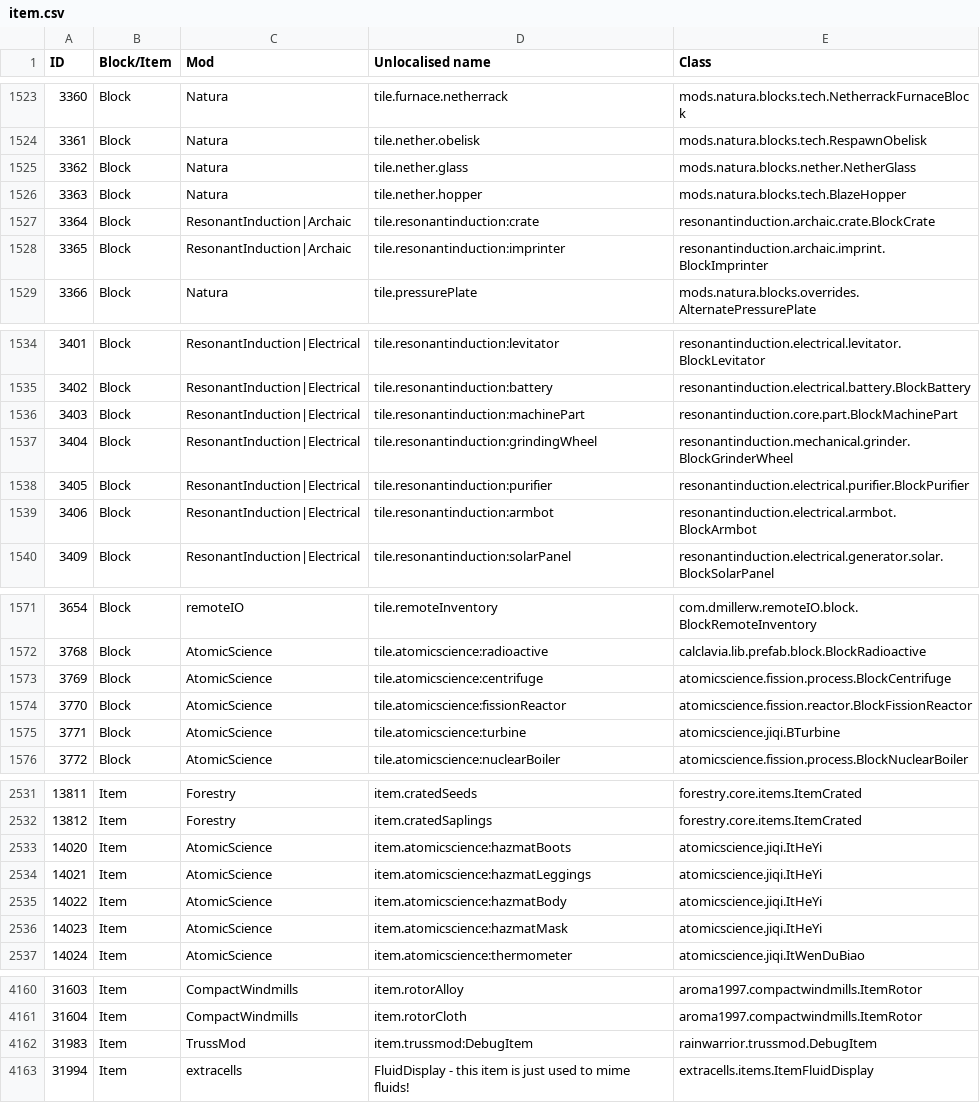
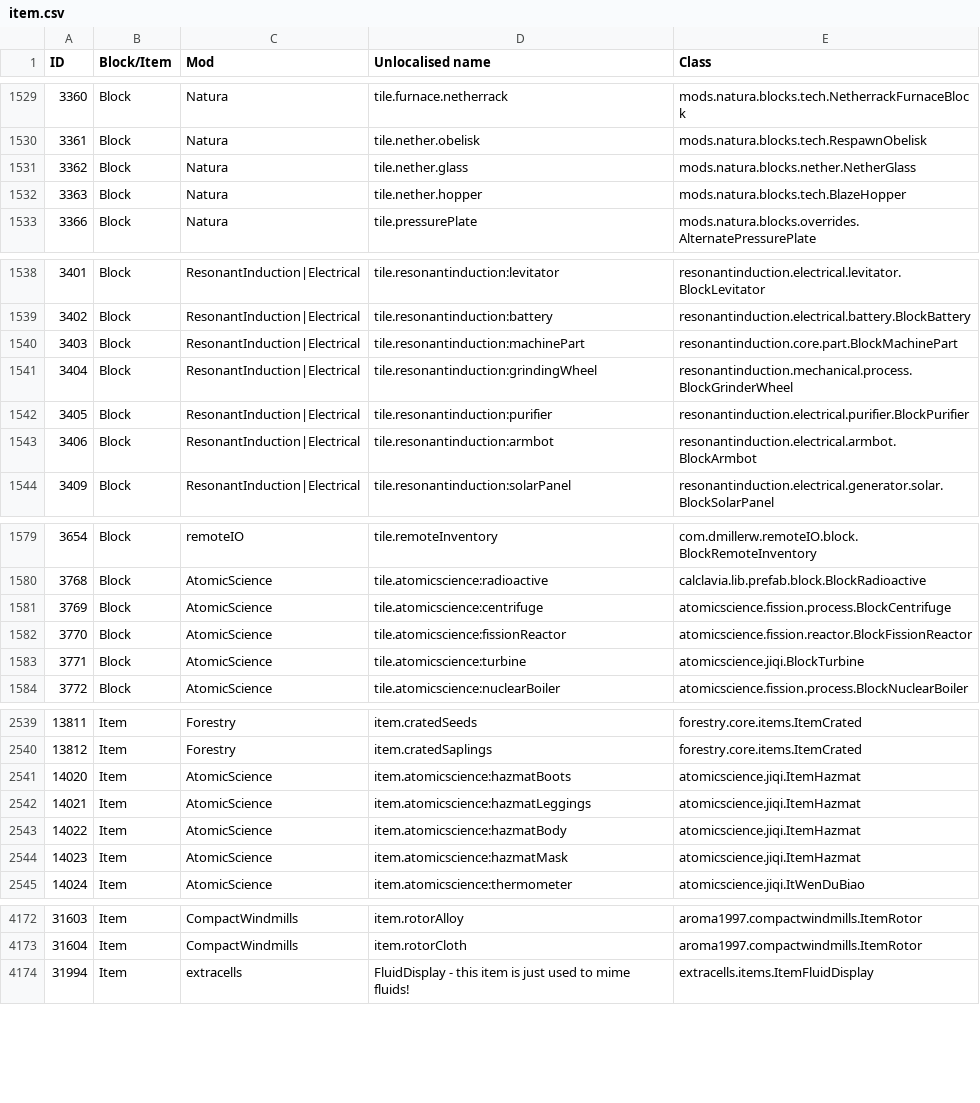
Before and after one commit to Resonant-Rise/ResonantRiseV2, a CSV file: IDMaps/item.csv, drawn as a sheet; only a part is shown, gaps mark what is left out; the diff covers the shown part only.

```diff
--- a/IDMaps/item.csv
+++ b/IDMaps/item.csv
@@ -1526,4 +1532,2 @@ ID,Block/Item,Mod,Unlocalised name,Class
 3363,Block,Natura,tile.nether.hopper,mods.natura.blocks.tech.BlazeHopper
-3364,Block,ResonantInduction|Archaic,tile.resonantinduction:crate,resonantinduction.archaic.crate.BlockCrate
-3365,Block,ResonantInduction|Archaic,tile.resonantinduction:imprinter,resonantinduction.archaic.imprint.BlockImprinter
 3366,Block,Natura,tile.pressurePlate,mods.natura.blocks.overrides.AlternatePressurePlate
@@ -1536,3 +1540,3 @@ ID,Block/Item,Mod,Unlocalised name,Class
 3403,Block,ResonantInduction|Electrical,tile.resonantinduction:machinePart,resonantinduction.core.part.BlockMachinePart
-3404,Block,ResonantInduction|Electrical,tile.resonantinduction:grindingWheel,resonantinduction.mechanical.grinder.BlockGrinderWheel
+3404,Block,ResonantInduction|Electrical,tile.resonantinduction:grindingWheel,resonantinduction.mechanical.process.BlockGrinderWheel
 3405,Block,ResonantInduction|Electrical,tile.resonantinduction:purifier,resonantinduction.electrical.purifier.BlockPurifier
@@ -1574,3 +1582,3 @@ ID,Block/Item,Mod,Unlocalised name,Class
 3770,Block,AtomicScience,tile.atomicscience:fissionReactor,atomicscience.fission.reactor.BlockFissionReactor
-3771,Block,AtomicScience,tile.atomicscience:turbine,atomicscience.jiqi.BTurbine
+3771,Block,AtomicScience,tile.atomicscience:turbine,atomicscience.jiqi.BlockTurbine
 3772,Block,AtomicScience,tile.atomicscience:nuclearBoiler,atomicscience.fission.process.BlockNuclearBoiler
@@ -2532,6 +2540,6 @@ ID,Block/Item,Mod,Unlocalised name,Class
 13812,Item,Forestry,item.cratedSaplings,forestry.core.items.ItemCrated
-14020,Item,AtomicScience,item.atomicscience:hazmatBoots,atomicscience.jiqi.ItHeYi
-14021,Item,AtomicScience,item.atomicscience:hazmatLeggings,atomicscience.jiqi.ItHeYi
-14022,Item,AtomicScience,item.atomicscience:hazmatBody,atomicscience.jiqi.ItHeYi
-14023,Item,AtomicScience,item.atomicscience:hazmatMask,atomicscience.jiqi.ItHeYi
+14020,Item,AtomicScience,item.atomicscience:hazmatBoots,atomicscience.jiqi.ItemHazmat
+14021,Item,AtomicScience,item.atomicscience:hazmatLeggings,atomicscience.jiqi.ItemHazmat
+14022,Item,AtomicScience,item.atomicscience:hazmatBody,atomicscience.jiqi.ItemHazmat
+14023,Item,AtomicScience,item.atomicscience:hazmatMask,atomicscience.jiqi.ItemHazmat
 14024,Item,AtomicScience,item.atomicscience:thermometer,atomicscience.jiqi.ItWenDuBiao
@@ -4161,3 +4173,2 @@ ID,Block/Item,Mod,Unlocalised name,Class
 31604,Item,CompactWindmills,item.rotorCloth,aroma1997.compactwindmills.ItemRotor
-31983,Item,TrussMod,item.trussmod:DebugItem,rainwarrior.trussmod.DebugItem
 31994,Item,extracells,FluidDisplay - this item is just used to mime fluids!,extracells.items.ItemFluidDisplay
```
Also changed, not shown: 15 added rows, 3 removed rows, 3 moved rows and 1 edited cell elsewhere in this file, 15 other files.
